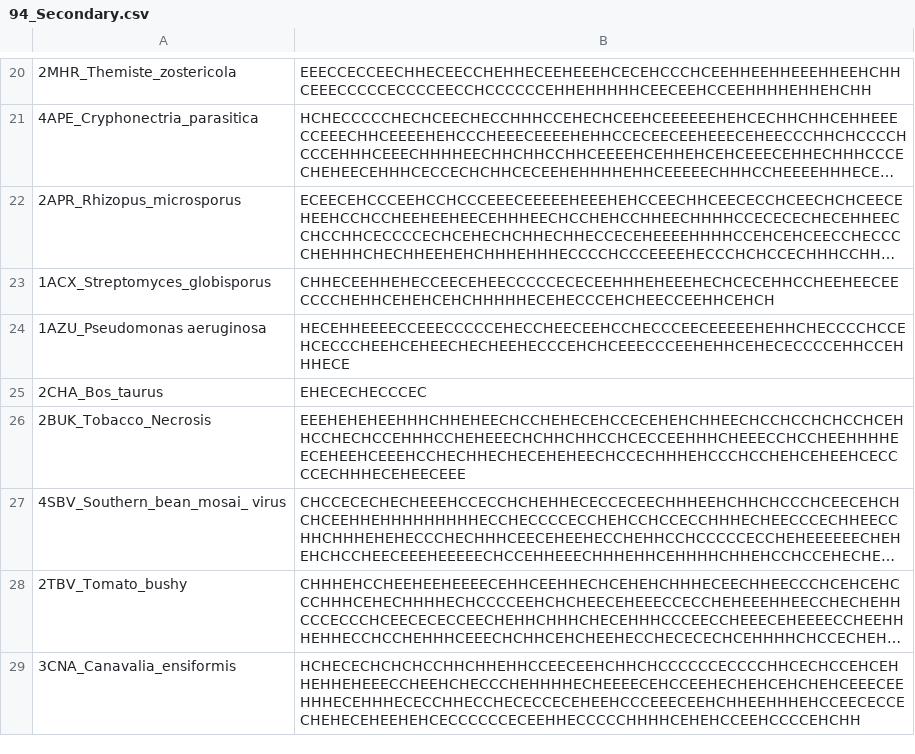
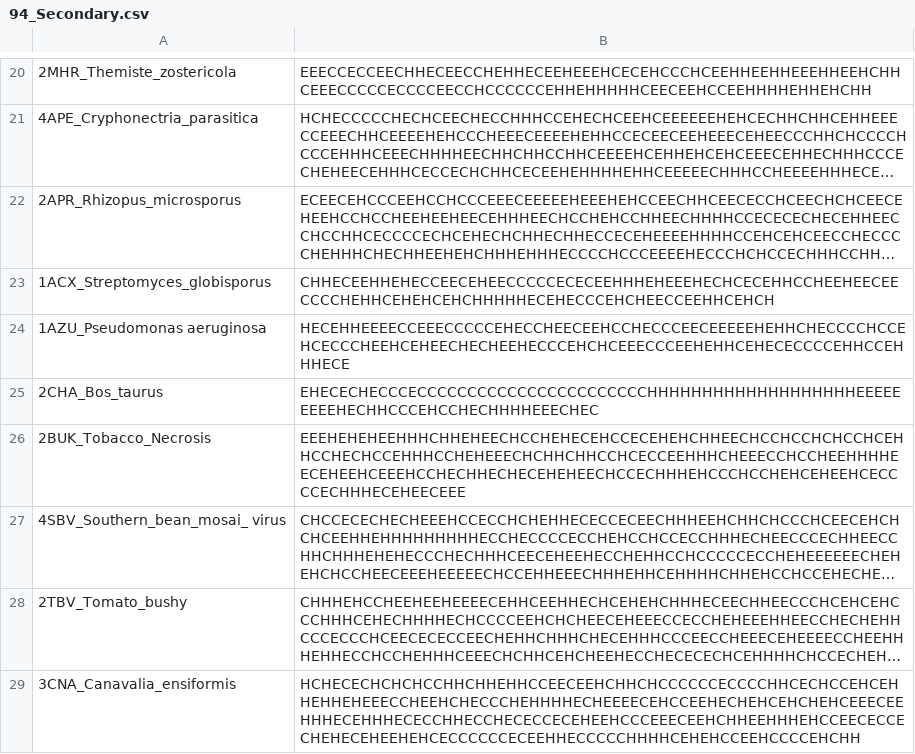
Before and after one commit to dppalit/SSE-driven-Alignment-Free-Method, a CSV file: 94_Secondary.csv, drawn as a sheet; only a part is shown, gaps mark what is left out; long unchanged cells end in …; the diff names each change by its address in the sheet, - before the commit and + after, or states it on an @@ line.

Commit message:
Update 94_Secondary.csv

```diff
--- a/94_Secondary.csv
+++ b/94_Secondary.csv
-B25: EHECECHECCCEC
+B25: EHECECHECCCECCCCCCCCCCCCCCCCCCCCCCCHHHHHHHHHHHHHHHHHHHEEEEEEEEEHECHHCCCEHCCHECHHHHEEECHEC
```
